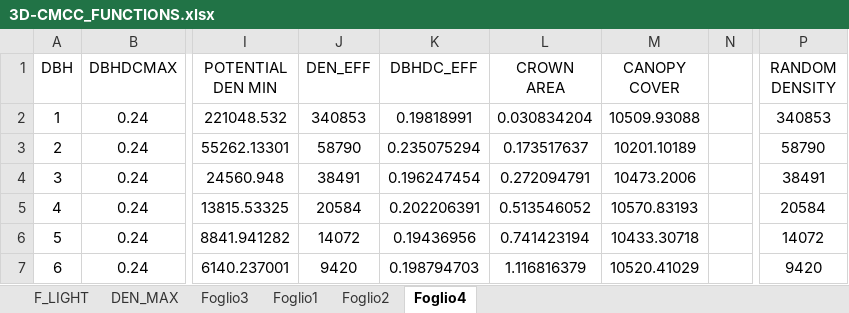
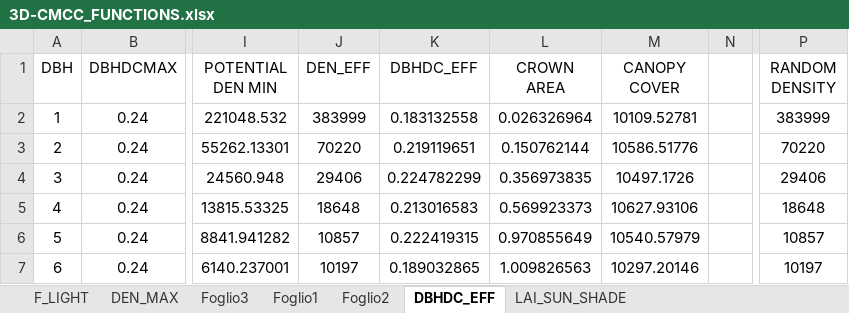
Before and after one commit to Forest-Modelling-Lab/3D-CMCC-FEM, an Excel workbook: software/3D-CMCC-Forest-Model/src/3D-CMCC_FUNCTIONS.xlsx, sheet DBHDC_EFF, drawn as a sheet; only a part is shown, gaps mark what is left out; values as stored, in another font and other column widths than the file's, no borders; charts and pictures not drawn; the diff covers the shown part only; the diff names each change by its address in the sheet, - before the commit and + after, or states it on an @@ line.

Commit message:
up

```diff
--- a/software/3D-CMCC-Forest-Model/src/3D-CMCC_FUNCTIONS.xlsx (sheet DBHDC_EFF)
+++ b/software/3D-CMCC-Forest-Model/src/3D-CMCC_FUNCTIONS.xlsx (sheet DBHDC_EFF)
-sheet tab: Foglio4
+sheet tab: DBHDC_EFF
+sheet tab: LAI_SUN_SHADE
-J2 (DEN_EFF): 340853
+J2 (DEN_EFF): 383999
-K2 (DBHDC_EFF): 0.19818991
+K2 (DBHDC_EFF): 0.183132558
-L2 (CROWN AREA): 0.030834204
+L2 (CROWN AREA): 0.026326964
-M2 (CANOPY COVER): 10509.93088
+M2 (CANOPY COVER): 10109.52781
-P2 (RANDOM DENSITY): 340853
+P2 (RANDOM DENSITY): 383999
-J3 (DEN_EFF): 58790
+J3 (DEN_EFF): 70220
-K3 (DBHDC_EFF): 0.235075294
+K3 (DBHDC_EFF): 0.219119651
-L3 (CROWN AREA): 0.173517637
+L3 (CROWN AREA): 0.150762144
-M3 (CANOPY COVER): 10201.10189
+M3 (CANOPY COVER): 10586.51776
-P3 (RANDOM DENSITY): 58790
+P3 (RANDOM DENSITY): 70220
-J4 (DEN_EFF): 38491
+J4 (DEN_EFF): 29406
-K4 (DBHDC_EFF): 0.196247454
+K4 (DBHDC_EFF): 0.224782299
-L4 (CROWN AREA): 0.272094791
+L4 (CROWN AREA): 0.356973835
-M4 (CANOPY COVER): 10473.2006
+M4 (CANOPY COVER): 10497.1726
-P4 (RANDOM DENSITY): 38491
+P4 (RANDOM DENSITY): 29406
-J5 (DEN_EFF): 20584
+J5 (DEN_EFF): 18648
-K5 (DBHDC_EFF): 0.202206391
+K5 (DBHDC_EFF): 0.213016583
-L5 (CROWN AREA): 0.513546052
+L5 (CROWN AREA): 0.569923373
-M5 (CANOPY COVER): 10570.83193
+M5 (CANOPY COVER): 10627.93106
-P5 (RANDOM DENSITY): 20584
+P5 (RANDOM DENSITY): 18648
-J6 (DEN_EFF): 14072
+J6 (DEN_EFF): 10857
-K6 (DBHDC_EFF): 0.19436956
+K6 (DBHDC_EFF): 0.222419315
-L6 (CROWN AREA): 0.741423194
+L6 (CROWN AREA): 0.970855649
-M6 (CANOPY COVER): 10433.30718
+M6 (CANOPY COVER): 10540.57979
-P6 (RANDOM DENSITY): 14072
+P6 (RANDOM DENSITY): 10857
-J7 (DEN_EFF): 9420
+J7 (DEN_EFF): 10197
-K7 (DBHDC_EFF): 0.198794703
+K7 (DBHDC_EFF): 0.189032865
-L7 (CROWN AREA): 1.116816379
+L7 (CROWN AREA): 1.009826563
-M7 (CANOPY COVER): 10520.41029
+M7 (CANOPY COVER): 10297.20146
-P7 (RANDOM DENSITY): 9420
+P7 (RANDOM DENSITY): 10197
```
Also changed, not shown: 270 edited cells elsewhere in this sheet, charts or pictures.
